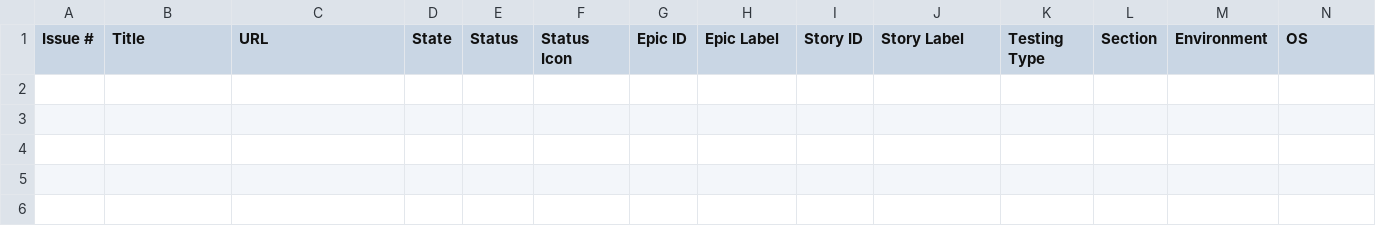
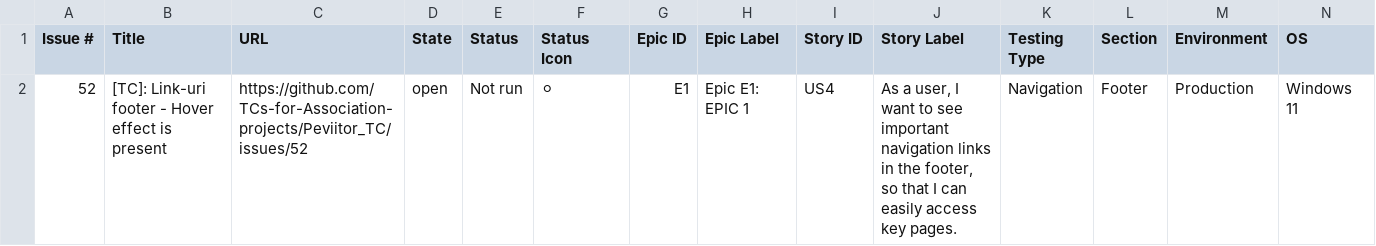
Before and after one commit to TCs-for-Association-projects/Peviitor_TC, a CSV file: docs/test-matrix.csv, drawn as a sheet; only a part is shown; rows hold the shown columns only; the diff names each change by its address in the sheet, - before the commit and + after, or states it on an @@ line.

```diff
--- a/docs/test-matrix.csv
+++ b/docs/test-matrix.csv
+row 2: 52 | [TC]: Link-uri footer - Hover effect is present | https://github.com/TCs-for-Association-projects/Peviitor_TC/issues/52 | open | Not run | ⚪ | E1 | Epic E1: EPIC 1 | US4 | As a user, I want to see important navigation links in the footer, so that I can easily access key pages. | Navigation | Footer | Production | Windows 11
```
Also changed, not shown: 2 other files.
